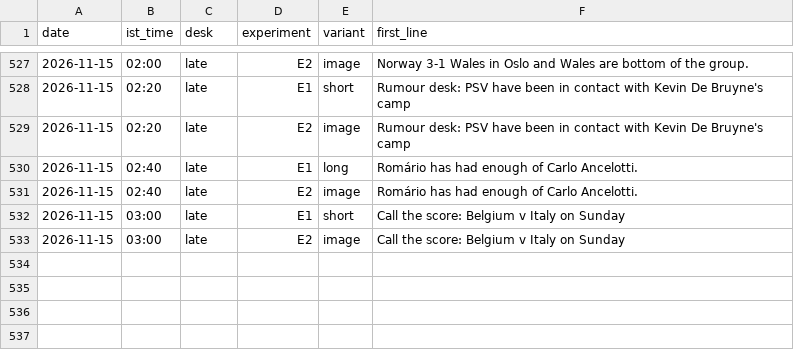
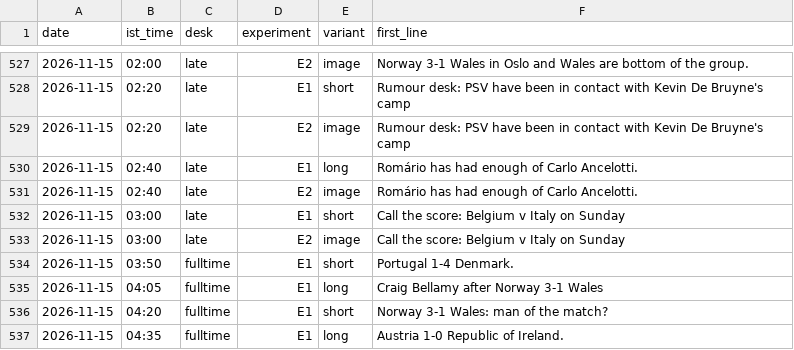
Before and after one commit to pvtaddyy/actxion-assets, a CSV file: posts/experiments.csv, drawn as a sheet; only a part is shown, gaps mark what is left out; the diff names each change by its address in the sheet, - before the commit and + after, or states it on an @@ line.

```diff
--- a/posts/experiments.csv
+++ b/posts/experiments.csv
+row 534: 2026-11-15 | 03:50 | fulltime | E1 | short | Portugal 1-4 Denmark.
+row 535: 2026-11-15 | 04:05 | fulltime | E1 | long | Craig Bellamy after Norway 3-1 Wales
+row 536: 2026-11-15 | 04:20 | fulltime | E1 | short | Norway 3-1 Wales: man of the match?
+row 537: 2026-11-15 | 04:35 | fulltime | E1 | long | Austria 1-0 Republic of Ireland.
```
Also changed, not shown: 13 other files.
